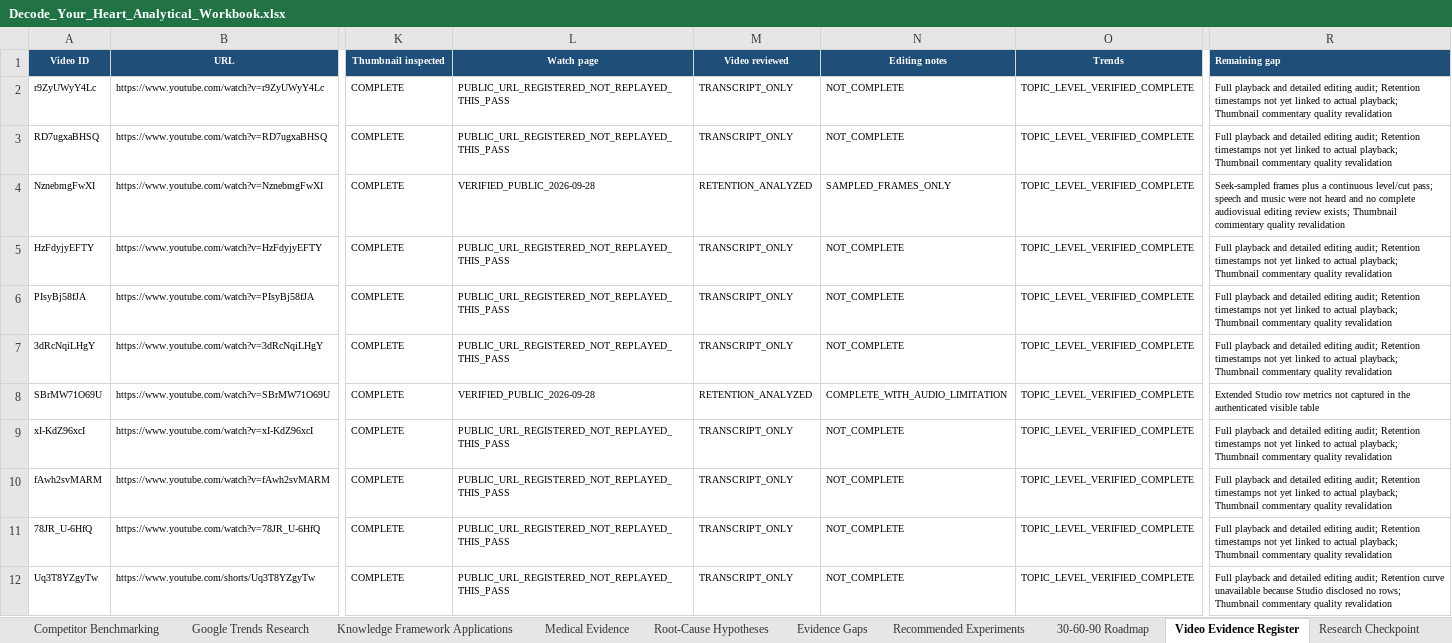
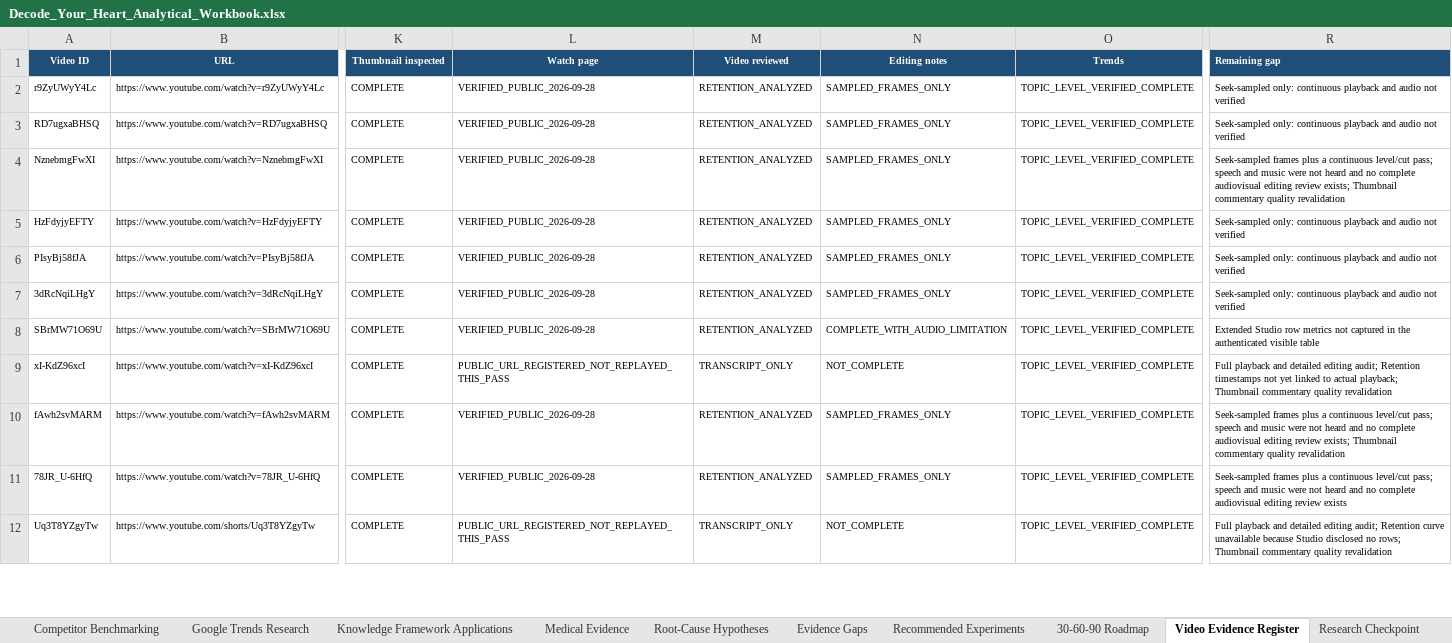
Before and after one commit to ghilmanITM360/youtube-intelligence-os, an Excel workbook: docs/research/decode-your-heart-2026-09-27/Decode_Your_Heart_Analytical_Workbook.xlsx, sheet Video Evidence Register, drawn as a sheet; only a part is shown, gaps mark what is left out; values as stored, in another font and other column widths than the file's, no borders; table styles not drawn; the diff covers the shown part only; the diff names each change by its address in the sheet, - before the commit and + after, or states it on an @@ line.

```diff
--- a/docs/research/decode-your-heart-2026-09-27/Decode_Your_Heart_Analytical_Workbook.xlsx (sheet Video Evidence Register)
+++ b/docs/research/decode-your-heart-2026-09-27/Decode_Your_Heart_Analytical_Workbook.xlsx (sheet Video Evidence Register)
-L2:L3 (Watch page): PUBLIC_URL_REGISTERED_NOT_REPLAYED_THIS_PASS
+L2:L3 (Watch page): VERIFIED_PUBLIC_2026-09-28
-M2:M3 (Video reviewed): TRANSCRIPT_ONLY
+M2:M3 (Video reviewed): RETENTION_ANALYZED
-N2:N3 (Editing notes): NOT_COMPLETE
+N2:N3 (Editing notes): SAMPLED_FRAMES_ONLY
-R2:R3 (Remaining gap): Full playback and detailed editing audit; Retention timestamps not yet linked to actual playback; Thumbnail commentary quality revalidation
+R2:R3 (Remaining gap): Seek-sampled only: continuous playback and audio not verified
-L5:L7 (Watch page): PUBLIC_URL_REGISTERED_NOT_REPLAYED_THIS_PASS
+L5:L7 (Watch page): VERIFIED_PUBLIC_2026-09-28
-M5:M7 (Video reviewed): TRANSCRIPT_ONLY
+M5:M7 (Video reviewed): RETENTION_ANALYZED
-N5:N7 (Editing notes): NOT_COMPLETE
+N5:N7 (Editing notes): SAMPLED_FRAMES_ONLY
-R5:R7 (Remaining gap): Full playback and detailed editing audit; Retention timestamps not yet linked to actual playback; Thumbnail commentary quality revalidation
+R5:R7 (Remaining gap): Seek-sampled only: continuous playback and audio not verified
-L10:L11 (Watch page): PUBLIC_URL_REGISTERED_NOT_REPLAYED_THIS_PASS
+L10:L11 (Watch page): VERIFIED_PUBLIC_2026-09-28
-M10:M11 (Video reviewed): TRANSCRIPT_ONLY
+M10:M11 (Video reviewed): RETENTION_ANALYZED
-N10:N11 (Editing notes): NOT_COMPLETE
+N10:N11 (Editing notes): SAMPLED_FRAMES_ONLY
-R10 (Remaining gap): Full playback and detailed editing audit; Retention timestamps not yet linked to actual playback; Thumbnail commentary…
+R10 (Remaining gap): Seek-sampled frames plus a continuous level/cut pass; speech and music were not heard and no complete audiovisual editing review exists; Thumbnail commentary…
-R11 (Remaining gap): Full playback and detailed editing audit; Retention timestamps not yet linked to actual playback; Thumbnail commentary quality revalidation
+R11 (Remaining gap): Seek-sampled frames plus a continuous level/cut pass; speech and music were not heard and no complete audiovisual editing review exists
```
Also changed, not shown: 36 edited cells elsewhere in this sheet, sheet Root-Cause Hypotheses, sheet Research Checkpoint, sheet Evidence Gaps, sheet Dashboard, charts or pictures, 5 other files.
